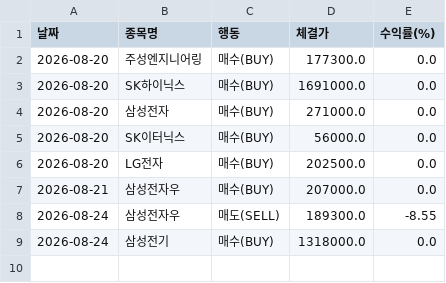
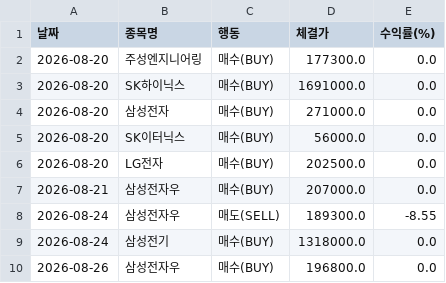
Before and after one commit to epiceric77777-zip-it/stock-tracker, a CSV file: backtest_trades.csv, drawn as a sheet; the diff names each change by its address in the sheet, - before the commit and + after, or states it on an @@ line.

```diff
--- a/backtest_trades.csv
+++ b/backtest_trades.csv
+row 10: 2026-08-26 | 삼성전자우 | 매수(BUY) | 196800.0 | 0.0
```
Also changed, not shown: stock_rotation_20days.csv, stock_rotation_infinite.csv, 1 other file.
